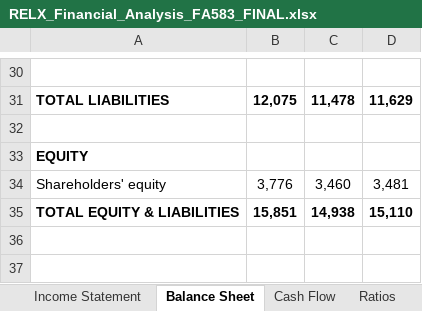
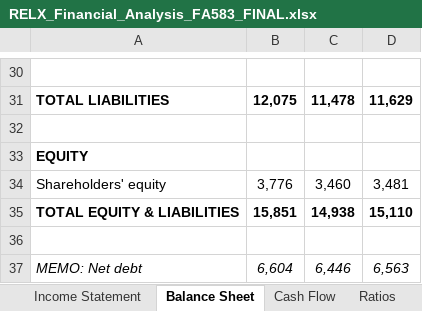
Before and after one commit to zshahzada1/university-blackboard-sync, an Excel workbook: FA583/coursework/RELX_Financial_Analysis_FA583_FINAL.xlsx, sheet Balance Sheet, drawn as a sheet; only a part is shown, gaps mark what is left out; values as stored, in another font and other column widths than the file's, no borders; the diff names each change by its address in the sheet, - before the commit and + after, or states it on an @@ line.

```diff
--- a/FA583/coursework/RELX_Financial_Analysis_FA583_FINAL.xlsx (sheet Balance Sheet)
+++ b/FA583/coursework/RELX_Financial_Analysis_FA583_FINAL.xlsx (sheet Balance Sheet)
+row 36: (empty)
+row 37: MEMO: Net debt | 6,604 | 6,446 | 6,563
```
Also changed, not shown: sheet Ratios, sheet Cash Flow.
